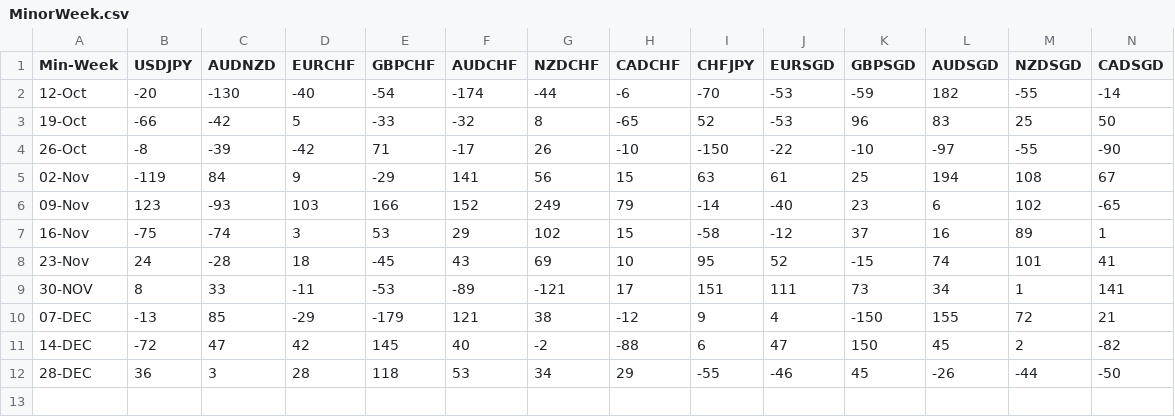
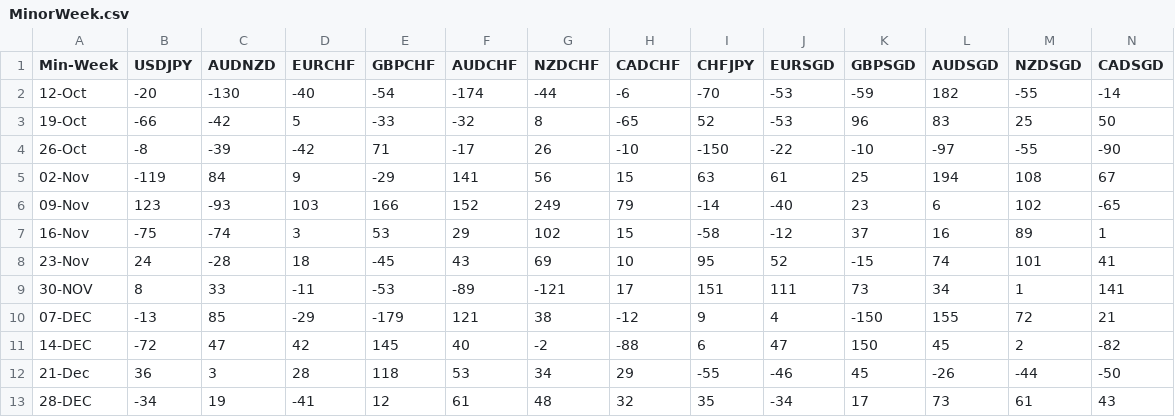
Before and after one commit to PP-Ram/FxData, a CSV file: Data/MinorWeek.csv, drawn as a sheet; only a part is shown; rows hold the shown columns only; the diff names each change by its address in the sheet, - before the commit and + after, or states it on an @@ line.

```diff
--- a/Data/MinorWeek.csv
+++ b/Data/MinorWeek.csv
-A12 (Min-Week): 28-DEC
+A12 (Min-Week): 21-Dec
+row 13: 28-DEC | -34 | 19 | -41 | 12 | 61 | 48 | 32 | 35 | -34 | 17 | 73 | 61 | 43
```
Also changed, not shown: Data/MajorWeek.csv, 1 other file.
